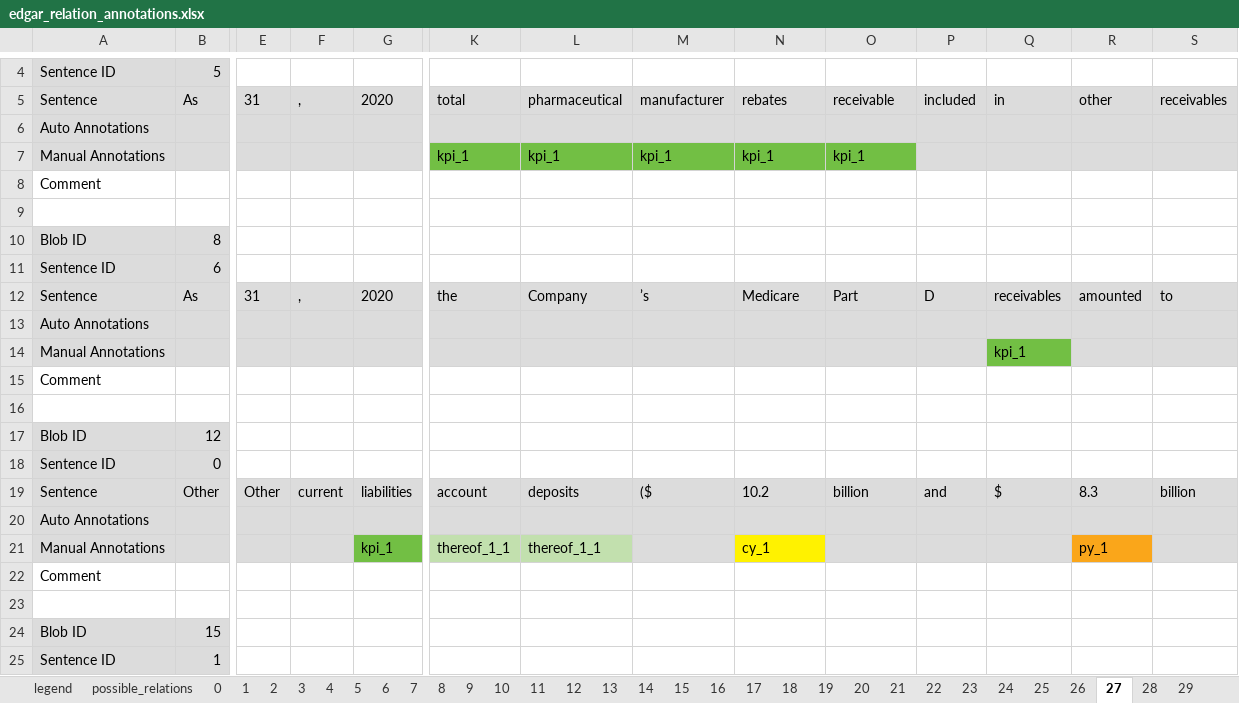
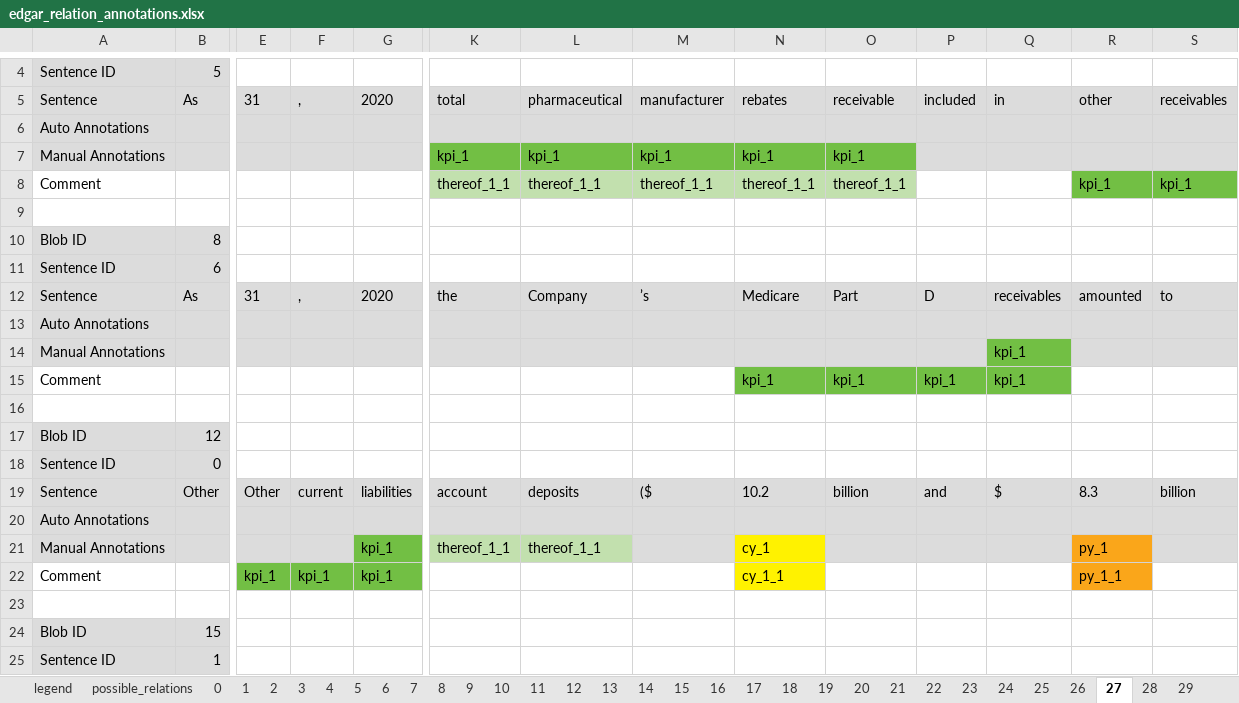
Before and after one commit to tobideusser/kpi-edgar, an Excel workbook: data/edgar_relation_annotations.xlsx, sheet 27, drawn as a sheet; only a part is shown, gaps mark what is left out; values as stored, in another font and other column widths than the file's, no borders; removed rows and columns are numbered as before the commit, all else as after; rows hold the shown columns only; the diff names each change by its address in the sheet, - before the commit and + after, or states it on an @@ line.

Commit message:
added comments in Desiana anotated data

```diff
--- a/data/edgar_relation_annotations.xlsx (sheet 27)
+++ b/data/edgar_relation_annotations.xlsx (sheet 27)
-row 8: Comment
+row 8: Comment |  |  |  |  | thereof_1_1 | thereof_1_1 | thereof_1_1 | thereof_1_1 | thereof_1_1 |  |  | kpi_1 | kpi_1
-row 15: Comment
+row 15: Comment |  |  |  |  |  |  |  | kpi_1 | kpi_1 | kpi_1 | kpi_1
-row 22: Comment
+row 22: Comment |  | kpi_1 | kpi_1 | kpi_1 |  |  |  | cy_1_1 |  |  |  | py_1_1
```
Also changed, not shown: sheet 32, sheet 29, sheet 30, sheet 40, sheet 35, sheet 28, 5 more sheets.
